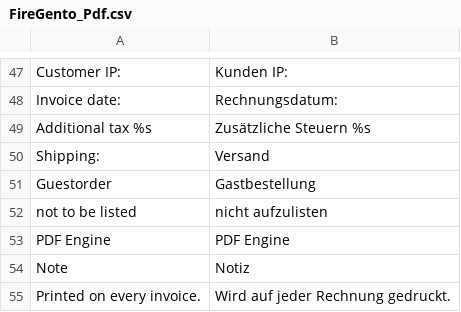
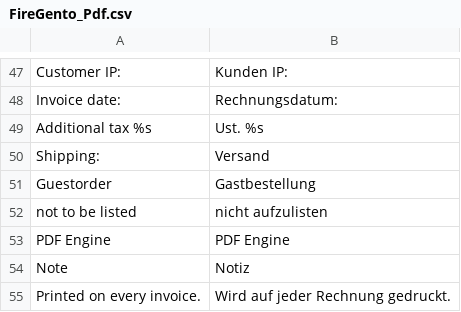
Before and after one commit to quafzi/firegento-pdf, a CSV file: app/locale/de_DE/FireGento_Pdf.csv, drawn as a sheet; only a part is shown, gaps mark what is left out.

Commit message:
change German translation of "Additional tax %s" to "Ust. %s"

```diff
--- a/app/locale/de_DE/FireGento_Pdf.csv
+++ b/app/locale/de_DE/FireGento_Pdf.csv
@@ -48,3 +48,3 @@
 "Invoice date:","Rechnungsdatum:"
-"Additional tax %s","Zusätzliche Steuern %s"
+"Additional tax %s","Ust. %s"
 "Shipping:","Versand"
```
